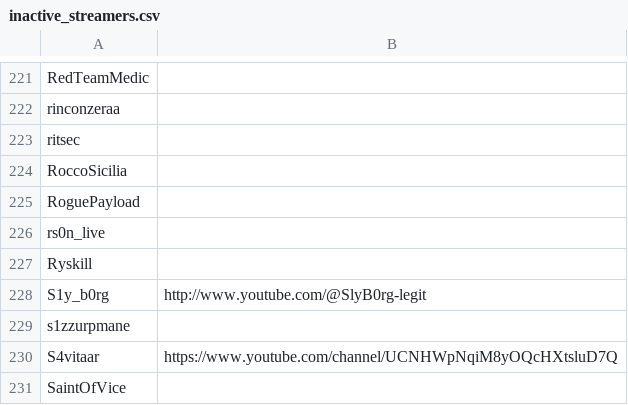
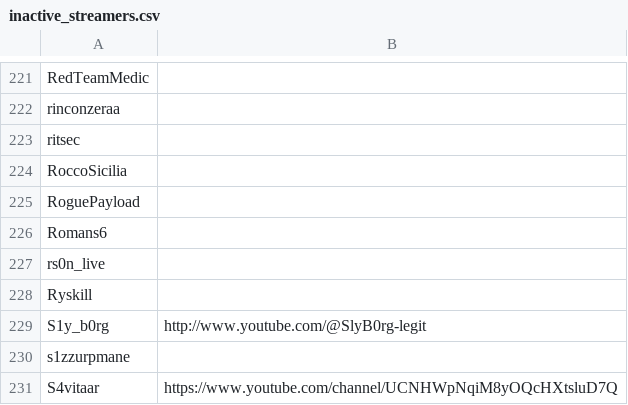
Before and after one commit to infosecstreams/infosecstreams.github.io, a CSV file: inactive_streamers.csv, drawn as a sheet; only a part is shown, gaps mark what is left out; the shorter side is filled out with more unchanged rows; the diff names each change by its address in the sheet, - before the commit and + after, or states it on an @@ line.

```diff
--- a/inactive_streamers.csv
+++ b/inactive_streamers.csv
+row 226: Romans6
```
Also changed, not shown: streamers.csv, 21 other files.
